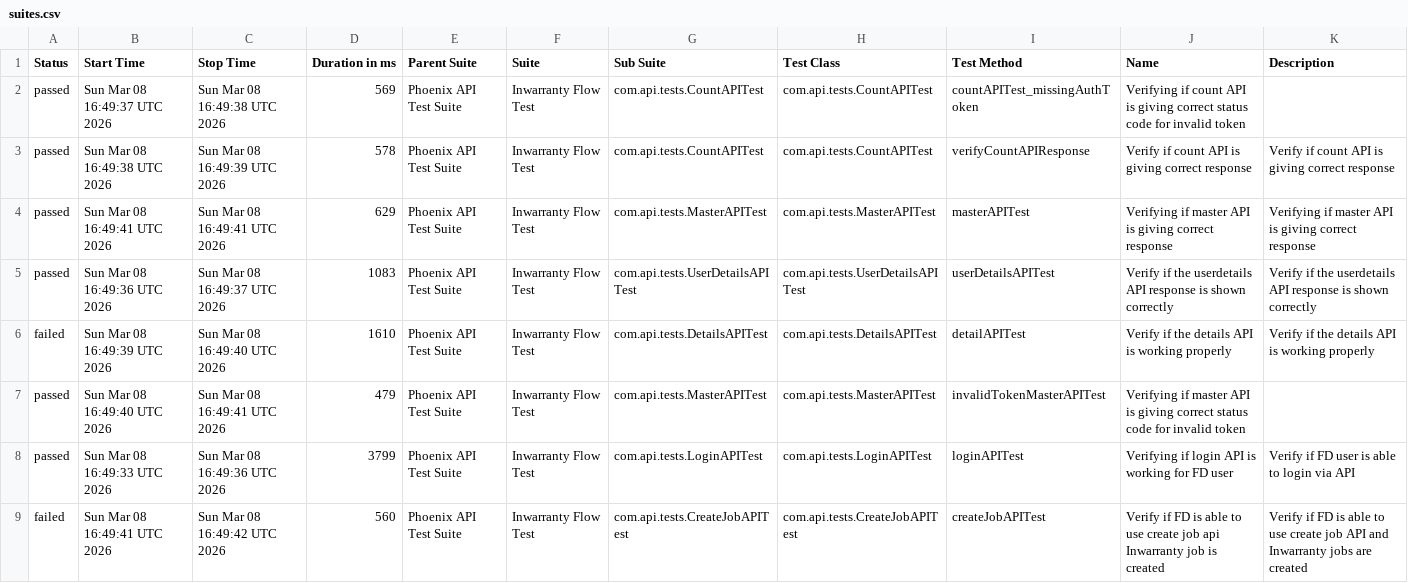
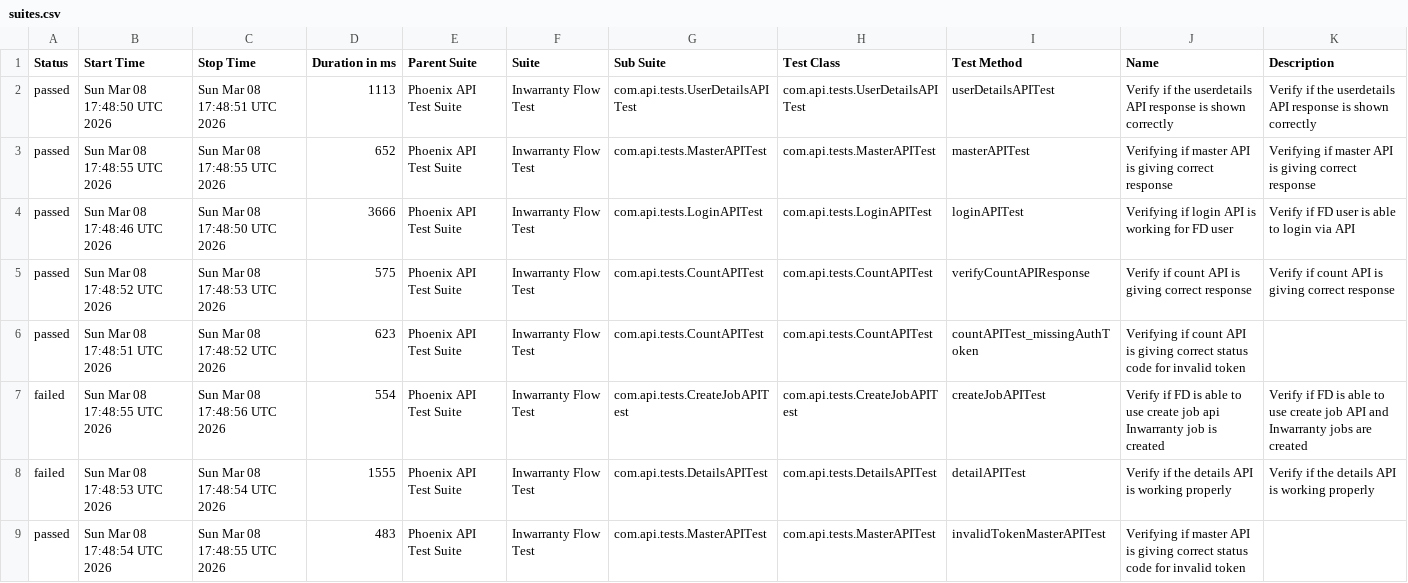
Before and after one commit to Zulminan/PhoenixTestAutomationFramework, a CSV file: data/suites.csv, drawn as a sheet.

```diff
--- a/data/suites.csv
+++ b/data/suites.csv
@@ -1,9 +1,9 @@
 "Status","Start Time","Stop Time","Duration in ms","Parent Suite","Suite","Sub Suite","Test Class","Test Method","Name","Description"
-"passed","Sun Mar 08 16:49:37 UTC 2026","Sun Mar 08 16:49:38 UTC 2026","569","Phoenix API Test Suite","Inwarranty Flow Test","com.api.tests.CountAPITest","com.api.tests.CountAPITest","countAPITest_missingAuthToken","Verifying if count API is giving correct status code for invalid token",""
-"passed","Sun Mar 08 16:49:38 UTC 2026","Sun Mar 08 16:49:39 UTC 2026","578","Phoenix API Test Suite","Inwarranty Flow Test","com.api.tests.CountAPITest","com.api.tests.CountAPITest","verifyCountAPIResponse","Verify if count API is giving correct response","Verify if count API is giving correct response"
-"passed","Sun Mar 08 16:49:41 UTC 2026","Sun Mar 08 16:49:41 UTC 2026","629","Phoenix API Test Suite","Inwarranty Flow Test","com.api.tests.MasterAPITest","com.api.tests.MasterAPITest","masterAPITest","Verifying if master API is giving correct response","Verifying if master API is giving correct response"
-"passed","Sun Mar 08 16:49:36 UTC 2026","Sun Mar 08 16:49:37 UTC 2026","1083","Phoenix API Test Suite","Inwarranty Flow Test","com.api.tests.UserDetailsAPITest","com.api.tests.UserDetailsAPITest","userDetailsAPITest","Verify if the userdetails API response is shown correctly","Verify if the userdetails API response is shown correctly"
-"failed","Sun Mar 08 16:49:39 UTC 2026","Sun Mar 08 16:49:40 UTC 2026","1610","Phoenix API Test Suite","Inwarranty Flow Test","com.api.tests.DetailsAPITest","com.api.tests.DetailsAPITest","detailAPITest","Verify if the details API is working properly","Verify if the details API is working properly"
-"passed","Sun Mar 08 16:49:40 UTC 2026","Sun Mar 08 16:49:41 UTC 2026","479","Phoenix API Test Suite","Inwarranty Flow Test","com.api.tests.MasterAPITest","com.api.tests.MasterAPITest","invalidTokenMasterAPITest","Verifying if master API is giving correct status code for invalid token",""
-"passed","Sun Mar 08 16:49:33 UTC 2026","Sun Mar 08 16:49:36 UTC 2026","3799","Phoenix API Test Suite","Inwarranty Flow Test","com.api.tests.LoginAPITest","com.api.tests.LoginAPITest","loginAPITest","Verifying if login API is working for FD user","Verify if FD user is able to login via API"
-"failed","Sun Mar 08 16:49:41 UTC 2026","Sun Mar 08 16:49:42 UTC 2026","560","Phoenix API Test Suite","Inwarranty Flow Test","com.api.tests.CreateJobAPITest","com.api.tests.CreateJobAPITest","createJobAPITest","Verify if FD is able to use create job api Inwarranty job is created","Verify if FD is able to use create job API and Inwarranty jobs are created"
+"passed","Sun Mar 08 17:48:50 UTC 2026","Sun Mar 08 17:48:51 UTC 2026","1113","Phoenix API Test Suite","Inwarranty Flow Test","com.api.tests.UserDetailsAPITest","com.api.tests.UserDetailsAPITest","userDetailsAPITest","Verify if the userdetails API response is shown correctly","Verify if the userdetails API response is shown correctly"
+"passed","Sun Mar 08 17:48:55 UTC 2026","Sun Mar 08 17:48:55 UTC 2026","652","Phoenix API Test Suite","Inwarranty Flow Test","com.api.tests.MasterAPITest","com.api.tests.MasterAPITest","masterAPITest","Verifying if master API is giving correct response","Verifying if master API is giving correct response"
+"passed","Sun Mar 08 17:48:46 UTC 2026","Sun Mar 08 17:48:50 UTC 2026","3666","Phoenix API Test Suite","Inwarranty Flow Test","com.api.tests.LoginAPITest","com.api.tests.LoginAPITest","loginAPITest","Verifying if login API is working for FD user","Verify if FD user is able to login via API"
+"passed","Sun Mar 08 17:48:52 UTC 2026","Sun Mar 08 17:48:53 UTC 2026","575","Phoenix API Test Suite","Inwarranty Flow Test","com.api.tests.CountAPITest","com.api.tests.CountAPITest","verifyCountAPIResponse","Verify if count API is giving correct response","Verify if count API is giving correct response"
+"passed","Sun Mar 08 17:48:51 UTC 2026","Sun Mar 08 17:48:52 UTC 2026","623","Phoenix API Test Suite","Inwarranty Flow Test","com.api.tests.CountAPITest","com.api.tests.CountAPITest","countAPITest_missingAuthToken","Verifying if count API is giving correct status code for invalid token",""
+"failed","Sun Mar 08 17:48:55 UTC 2026","Sun Mar 08 17:48:56 UTC 2026","554","Phoenix API Test Suite","Inwarranty Flow Test","com.api.tests.CreateJobAPITest","com.api.tests.CreateJobAPITest","createJobAPITest","Verify if FD is able to use create job api Inwarranty job is created","Verify if FD is able to use create job API and Inwarranty jobs are created"
+"failed","Sun Mar 08 17:48:53 UTC 2026","Sun Mar 08 17:48:54 UTC 2026","1555","Phoenix API Test Suite","Inwarranty Flow Test","com.api.tests.DetailsAPITest","com.api.tests.DetailsAPITest","detailAPITest","Verify if the details API is working properly","Verify if the details API is working properly"
+"passed","Sun Mar 08 17:48:54 UTC 2026","Sun Mar 08 17:48:55 UTC 2026","483","Phoenix API Test Suite","Inwarranty Flow Test","com.api.tests.MasterAPITest","com.api.tests.MasterAPITest","invalidTokenMasterAPITest","Verifying if master API is giving correct status code for invalid token",""
```
Also changed, not shown: data/behaviors.csv, 50 other files.
